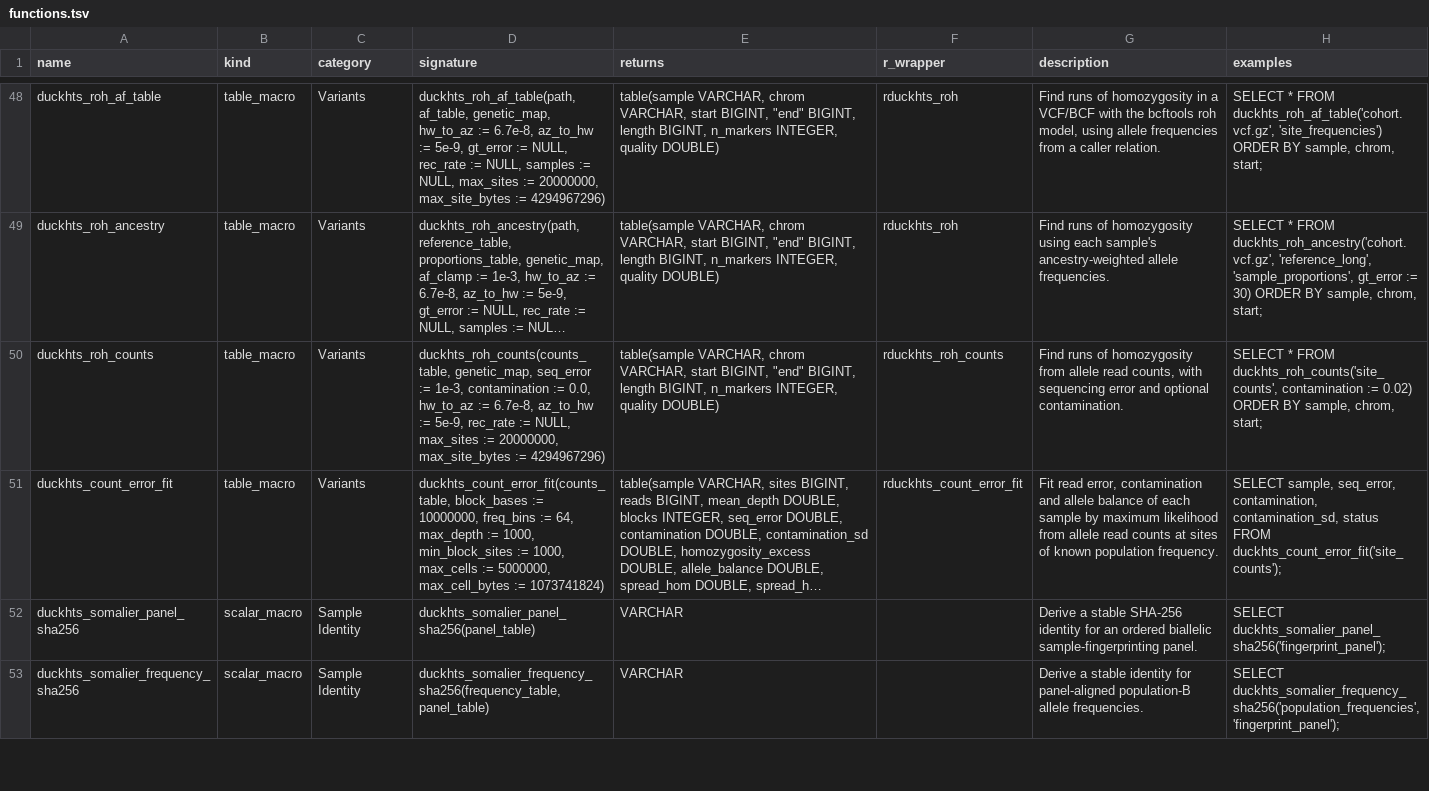
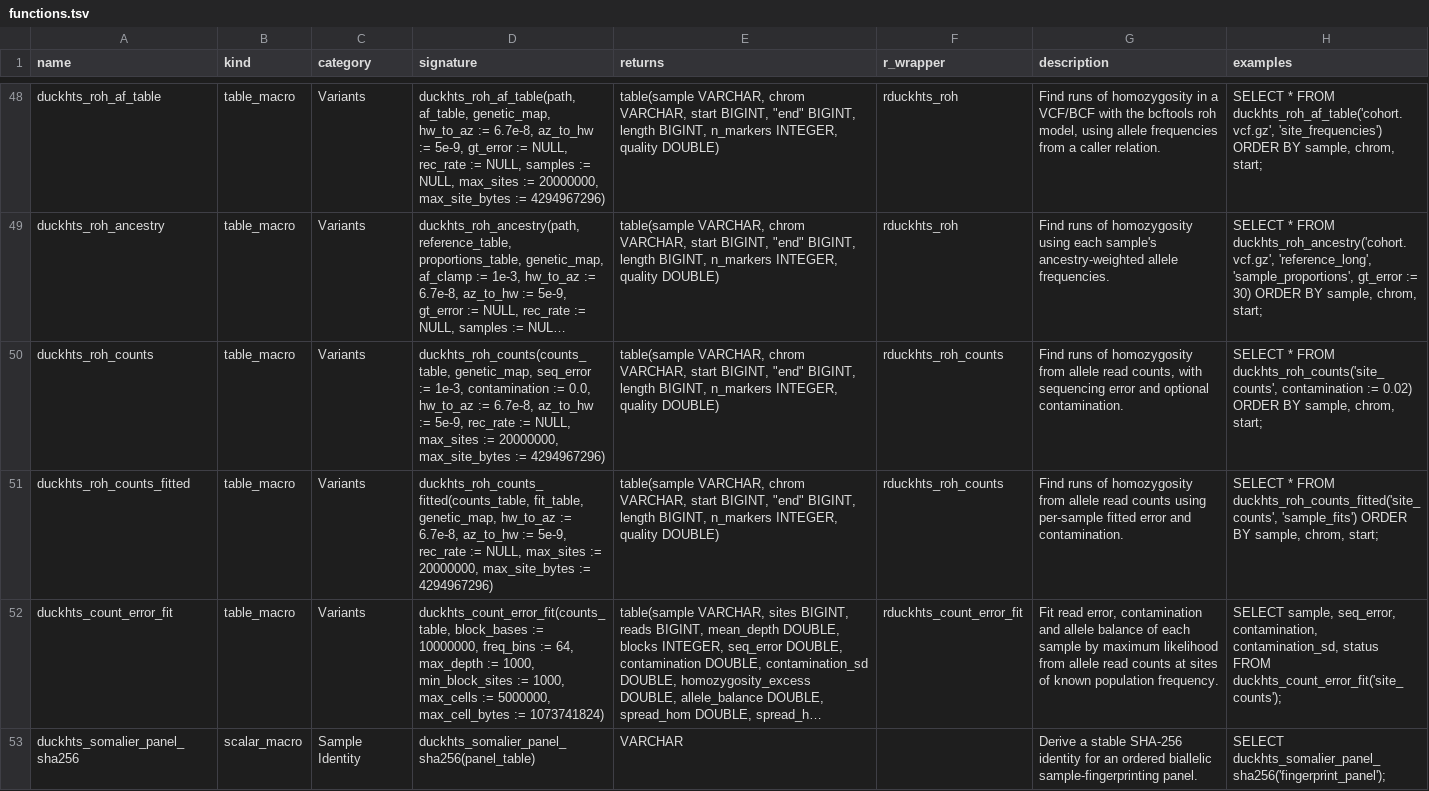
Before and after one commit to RGenomicsETL/duckhts, a TSV file: r/Rduckhts/inst/function_catalog/functions.tsv, drawn as a sheet; only a part is shown, gaps mark what is left out; the shorter side is filled out with more unchanged rows; long unchanged cells end in …; the diff names each change by its address in the sheet, - before the commit and + after, or states it on an @@ line.

Commit message:
Decode ROH counts with per-sample fitted error and contamination
Use a separate fitted macro because query_table(NULL) fails at bind time even in a guarded optional branch. Share aggregation, emissions and validation with the scalar macro and expose fit_table through the R wrapper.

```diff
--- a/r/Rduckhts/inst/function_catalog/functions.tsv
+++ b/r/Rduckhts/inst/function_catalog/functions.tsv
+row 51: duckhts_roh_counts_fitted | table_macro | Variants | duckhts_roh_counts_fitted(counts_table, fit_table, genetic_map, hw_to_az := 6.7e-8, az_to_hw := 5e-9, rec_rate := NULL, max_sites := 20000000, max_site_bytes := 4294967296) | table(sample VARCHAR, chrom VARCHAR, start BIGINT, "end" BIGINT, length BIGINT, n_markers INTEGER, quality DOUBLE) | rduckhts_roh_counts | Find runs of homozygosity from allele read counts using per-sample fitted error and contamination. | SELECT * FROM duckhts_roh_counts_fitted('site_counts', 'sample_fits') ORDER BY sample, chrom, start;
```
Also changed, not shown: 17 other files.
